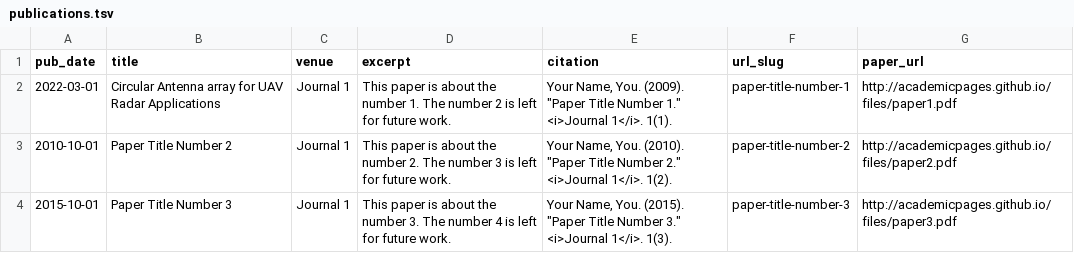
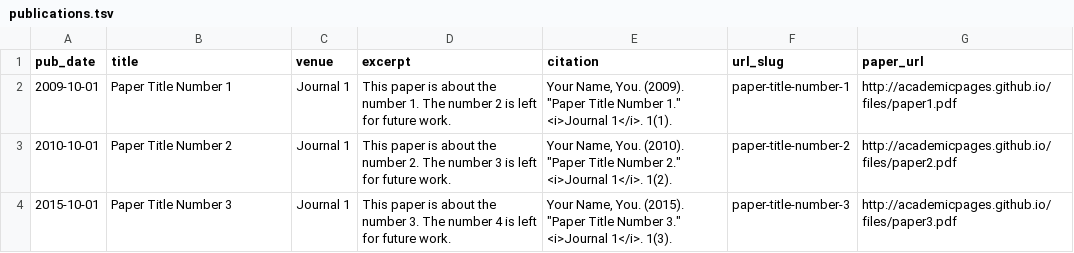
Before and after one commit to shen-cs/shen-cs.github.io, a TSV file: markdown_generator/publications.tsv, drawn as a sheet.

```diff
--- a/markdown_generator/publications.tsv
+++ b/markdown_generator/publications.tsv
@@ -1,3 +1,3 @@
 pub_date	title	venue	excerpt	citation	url_slug	paper_url
-2022-03-01	Circular Antenna array for UAV Radar Applications	Journal 1	This paper is about the number 1. The number 2 is left for future work.	Your Name, You. (2009). "Paper Title Number 1." <i>Journal 1</i>. 1(1).	paper-title-number-1	http://academicpages.github.io/files/paper1.pdf
+2009-10-01	Paper Title Number 1	Journal 1	This paper is about the number 1. The number 2 is left for future work.	Your Name, You. (2009). "Paper Title Number 1." <i>Journal 1</i>. 1(1).	paper-title-number-1	http://academicpages.github.io/files/paper1.pdf
 2010-10-01	Paper Title Number 2	Journal 1	This paper is about the number 2. The number 3 is left for future work.	Your Name, You. (2010). "Paper Title Number 2." <i>Journal 1</i>. 1(2).	paper-title-number-2	http://academicpages.github.io/files/paper2.pdf
```
Also changed, not shown: 9 other files.
